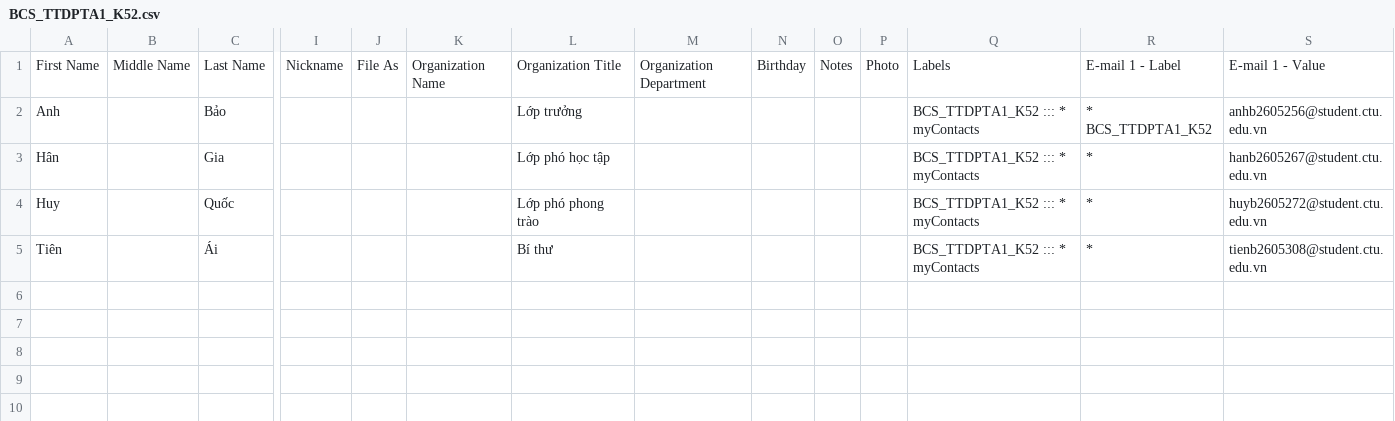
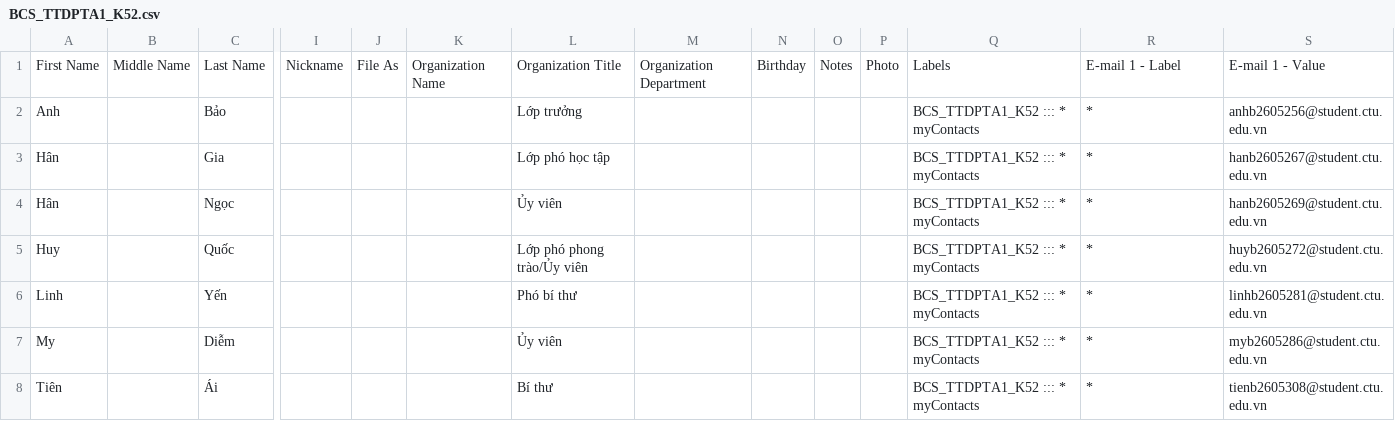
Before and after one commit to danb2605264-max/BAITAPCANHAN, a CSV file: lab08/BCS_TTDPTA1_K52.csv, drawn as a sheet; only a part is shown, gaps mark what is left out; addresses are those after the commit; rows hold the shown columns only; the diff names each change by its address in the sheet, - before the commit and + after, or states it on an @@ line.

Commit message:
Add files via upload

```diff
--- a/lab08/BCS_TTDPTA1_K52.csv
+++ b/lab08/BCS_TTDPTA1_K52.csv
-R2: * BCS_TTDPTA1_K52
+R2: *
+row 4: Hân |  | Ngọc |  |  |  | Ủy viên |  |  |  |  | BCS_TTDPTA1_K52 ::: * myContacts | * | hanb2605269@student.ctu.edu.vn
-L5: Lớp phó phong trào
+L5: Lớp phó phong trào/Ủy viên
+row 6: Linh |  | Yến |  |  |  | Phó bí thư |  |  |  |  | BCS_TTDPTA1_K52 ::: * myContacts | * | linhb2605281@student.ctu.edu.vn
+row 7: My |  | Diễm |  |  |  | Ủy viên |  |  |  |  | BCS_TTDPTA1_K52 ::: * myContacts | * | myb2605286@student.ctu.edu.vn
```
